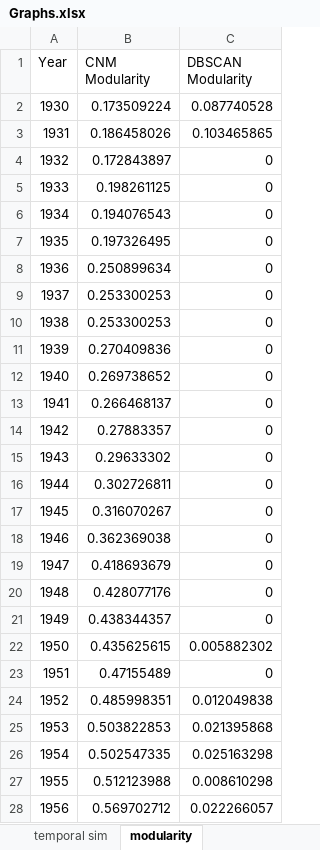
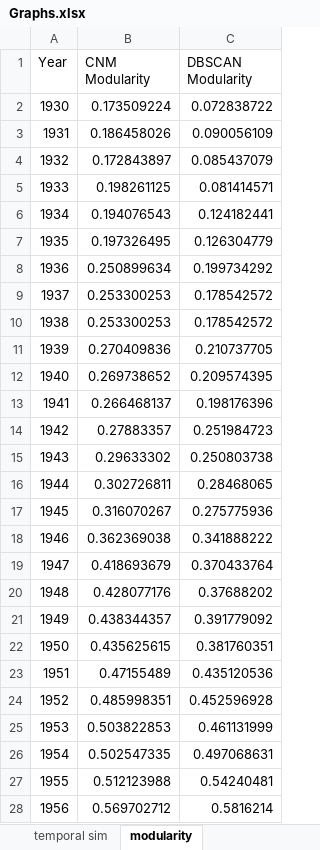
Before and after one commit to jandress94/MSongsDB, an Excel workbook: output/Graphs.xlsx, sheet modularity, drawn as a sheet; only a part is shown; values as stored, in another font and other column widths than the file's, no borders; charts and pictures not drawn; the diff covers the shown part only; the diff names each change by its address in the sheet, - before the commit and + after, or states it on an @@ line.

Commit message:
Ran FacetNet with alpha=0.2, Rerunning DBSCAN with good params

```diff
--- a/output/Graphs.xlsx (sheet modularity)
+++ b/output/Graphs.xlsx (sheet modularity)
-C2 (DBSCAN Modularity): 0.087740528
+C2 (DBSCAN Modularity): 0.072838722
-C3 (DBSCAN Modularity): 0.103465865
+C3 (DBSCAN Modularity): 0.090056109
-C4 (DBSCAN Modularity): 0
+C4 (DBSCAN Modularity): 0.085437079
-C5 (DBSCAN Modularity): 0
+C5 (DBSCAN Modularity): 0.081414571
-C6 (DBSCAN Modularity): 0
+C6 (DBSCAN Modularity): 0.124182441
-C7 (DBSCAN Modularity): 0
+C7 (DBSCAN Modularity): 0.126304779
-C8 (DBSCAN Modularity): 0
+C8 (DBSCAN Modularity): 0.199734292
-C9:C10 (DBSCAN Modularity): 0
+C9:C10 (DBSCAN Modularity): 0.178542572
-C11 (DBSCAN Modularity): 0
+C11 (DBSCAN Modularity): 0.210737705
-C12 (DBSCAN Modularity): 0
+C12 (DBSCAN Modularity): 0.209574395
-C13 (DBSCAN Modularity): 0
+C13 (DBSCAN Modularity): 0.198176396
-C14 (DBSCAN Modularity): 0
+C14 (DBSCAN Modularity): 0.251984723
-C15 (DBSCAN Modularity): 0
+C15 (DBSCAN Modularity): 0.250803738
-C16 (DBSCAN Modularity): 0
+C16 (DBSCAN Modularity): 0.28468065
-C17 (DBSCAN Modularity): 0
+C17 (DBSCAN Modularity): 0.275775936
-C18 (DBSCAN Modularity): 0
+C18 (DBSCAN Modularity): 0.341888222
-C19 (DBSCAN Modularity): 0
+C19 (DBSCAN Modularity): 0.370433764
-C20 (DBSCAN Modularity): 0
+C20 (DBSCAN Modularity): 0.37688202
-C21 (DBSCAN Modularity): 0
+C21 (DBSCAN Modularity): 0.391779092
-C22 (DBSCAN Modularity): 0.005882302
+C22 (DBSCAN Modularity): 0.381760351
-C23 (DBSCAN Modularity): 0
+C23 (DBSCAN Modularity): 0.435120536
-C24 (DBSCAN Modularity): 0.012049838
+C24 (DBSCAN Modularity): 0.452596928
-C25 (DBSCAN Modularity): 0.021395868
+C25 (DBSCAN Modularity): 0.461131999
-C26 (DBSCAN Modularity): 0.025163298
+C26 (DBSCAN Modularity): 0.497068631
-C27 (DBSCAN Modularity): 0.008610298
+C27 (DBSCAN Modularity): 0.54240481
-C28 (DBSCAN Modularity): 0.022266057
+C28 (DBSCAN Modularity): 0.5816214
```
Also changed, not shown: 54 edited cells elsewhere in this sheet, sheet term metric, sheet temporal sim, sheet clusters, charts or pictures, 33 other files.
